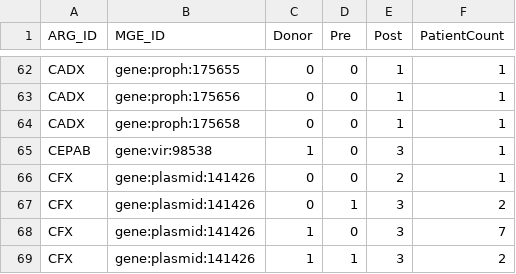
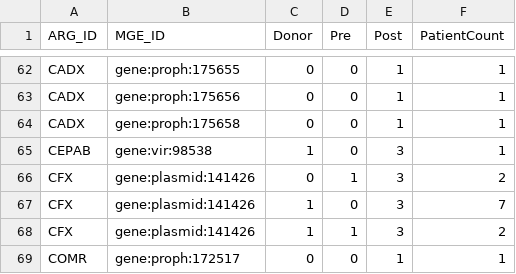
Before and after one commit to SlizovskiyLab/RMOBI, a CSV file: docs/output/disease_type/Melanoma.csv, drawn as a sheet; only a part is shown, gaps mark what is left out; the shorter side is filled out with more unchanged rows.

```diff
--- a/docs/output/disease_type/Melanoma.csv
+++ b/docs/output/disease_type/Melanoma.csv
@@ -65,3 +65,2 @@ CADX,gene:proph:175658,0,0,1,1
 CEPAB,gene:vir:98538,1,0,3,1
-CFX,gene:plasmid:141426,0,0,2,1
 CFX,gene:plasmid:141426,0,1,3,2
```
Also changed, not shown: docs/output/mge_group/plasmid.csv, docs/output/temporal_dynamics/disappear_detailed.csv, 57 other files.
